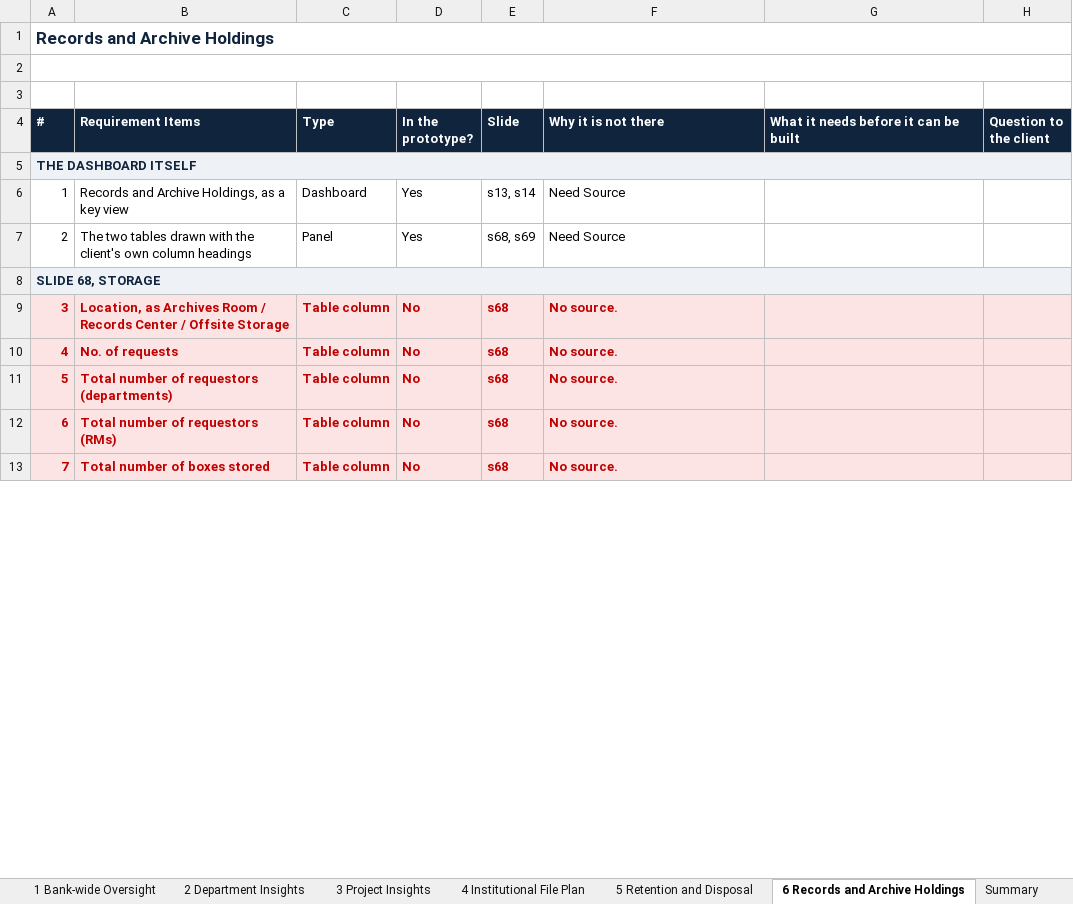
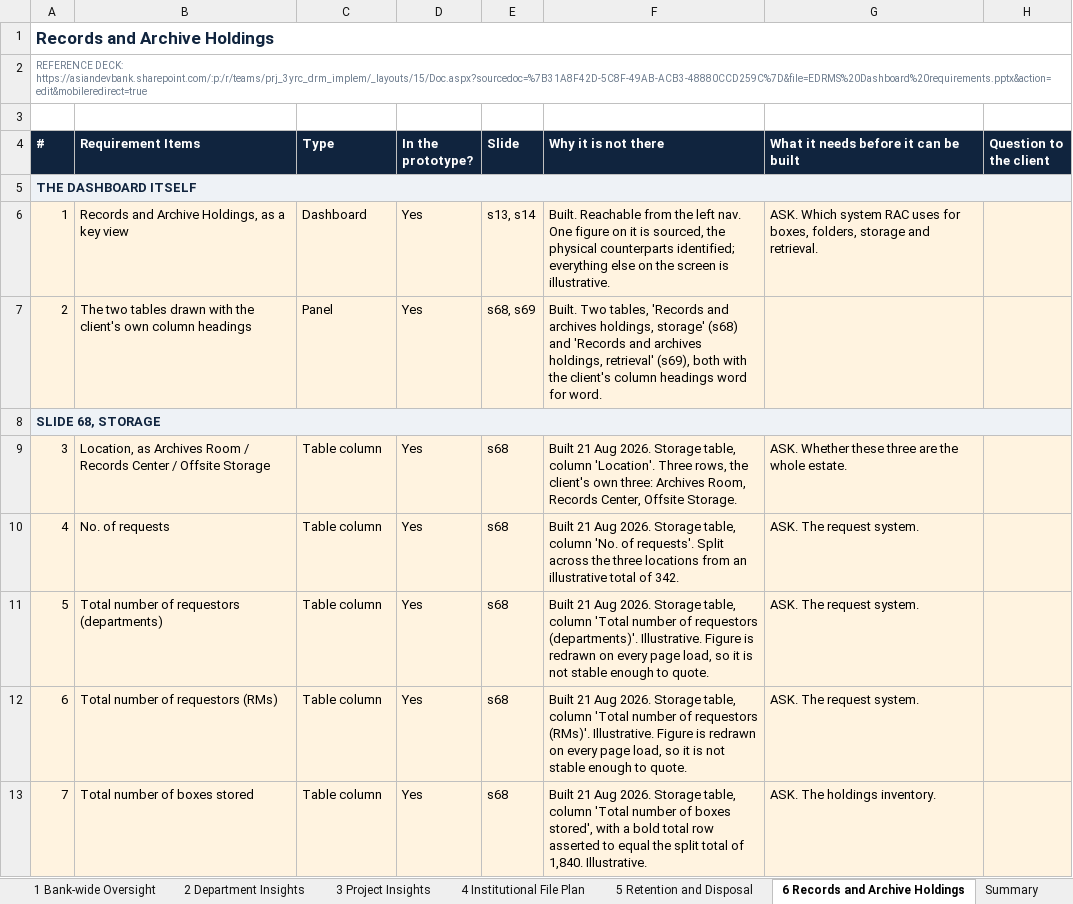
Before and after one commit to perezfiles01-droid/Jim, an Excel workbook: EDRMS_Util_Dashboard_Gap_Checker_2026-08-21.xlsx, sheet 6 Records and Archive Holdings, drawn as a sheet; only a part is shown; values as stored, in another font and other column widths than the file's, no borders; the diff covers the shown part only; the diff names each change by its address in the sheet, - before the commit and + after, or states it on an @@ line.

```diff
--- a/EDRMS_Util_Dashboard_Gap_Checker_2026-08-21.xlsx (sheet 6 Records and Archive Holdings)
+++ b/EDRMS_Util_Dashboard_Gap_Checker_2026-08-21.xlsx (sheet 6 Records and Archive Holdings)
-A2 (#): (empty)
+A2 (#): REFERENCE DECK: https://asiandevbank.sharepoint.com/:p:/r/teams/prj_3yrc_drm_implem/_layouts/15/Doc.aspx?sourcedoc=%7B31A8F42D-5C8F-49AB-ACB3-48880CCD259C%7D&file=EDRMS%20Dashboard%20requirements.pptx&action=edit&mobileredirect=true
-A6:H7 fill: none
+A6:H7 fill: #FFF3E0
-F6 (Why it is not there): Need Source
+F6 (Why it is not there): Built. Reachable from the left nav. One figure on it is sourced, the physical counterparts identified; everything else on the screen is illustrative.
-G6: (empty)
+G6: ASK. Which system RAC uses for boxes, folders, storage and retrieval.
-F7 (Why it is not there): Need Source
+F7 (Why it is not there): Built. Two tables, 'Records and archives holdings, storage' (s68) and 'Records and archives holdings, retrieval' (s69), both with the client's column headings word for word.
@@ A9:F13 bold: on → off, text colour: #C00000 → black @@
-D9:D13 (In the prototype?): No
+D9:D13 (In the prototype?): Yes
-F9 (Why it is not there): No source.
+F9 (Why it is not there): Built 21 Aug 2026. Storage table, column 'Location'. Three rows, the client's own three: Archives Room, Records Center, Offsite Storage.
-G9: (empty)
+G9: ASK. Whether these three are the whole estate.
-F10 (Why it is not there): No source.
+F10 (Why it is not there): Built 21 Aug 2026. Storage table, column 'No. of requests'. Split across the three locations from an illustrative total of 342.
-G10:G12: (empty)
+G10:G12: ASK. The request system.
-F11 (Why it is not there): No source.
+F11 (Why it is not there): Built 21 Aug 2026. Storage table, column 'Total number of requestors (departments)'. Illustrative. Figure is redrawn on every page load, so it is not stable enough to quote.
-F12 (Why it is not there): No source.
+F12 (Why it is not there): Built 21 Aug 2026. Storage table, column 'Total number of requestors (RMs)'. Illustrative. Figure is redrawn on every page load, so it is not stable enough to quote.
-F13 (Why it is not there): No source.
+F13 (Why it is not there): Built 21 Aug 2026. Storage table, column 'Total number of boxes stored', with a bold total row asserted to equal the split total of 1,840. Illustrative.
-G13: (empty)
+G13: ASK. The holdings inventory.
```
Also changed, not shown: 55 edited cells and cell formats elsewhere in this sheet.
